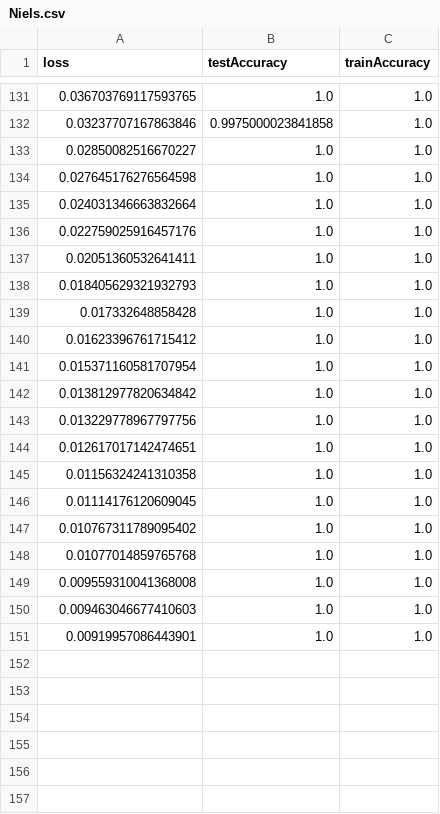
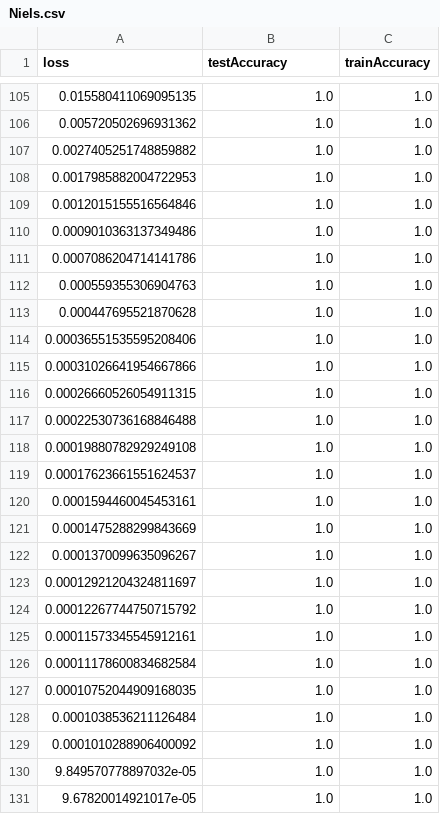
Before and after one commit to dendersen/facial-recognition, a CSV file: Data/Niels.csv, drawn as a sheet; only a part is shown, gaps mark what is left out; the diff covers the shown part only.

```diff
--- a/Data/Niels.csv
+++ b/Data/Niels.csv
@@ -131,21 +105,27 @@ loss,testAccuracy,trainAccuracy
-0.036703769117593765,1.0,1.0
-0.03237707167863846,0.9975000023841858,1.0
-0.02850082516670227,1.0,1.0
-0.027645176276564598,1.0,1.0
-0.024031346663832664,1.0,1.0
-0.022759025916457176,1.0,1.0
-0.02051360532641411,1.0,1.0
-0.018405629321932793,1.0,1.0
-0.017332648858428,1.0,1.0
-0.01623396761715412,1.0,1.0
-0.015371160581707954,1.0,1.0
-0.013812977820634842,1.0,1.0
-0.013229778967797756,1.0,1.0
-0.012617017142474651,1.0,1.0
-0.01156324241310358,1.0,1.0
-0.01114176120609045,1.0,1.0
-0.010767311789095402,1.0,1.0
-0.01077014859765768,1.0,1.0
-0.009559310041368008,1.0,1.0
-0.009463046677410603,1.0,1.0
-0.00919957086443901,1.0,1.0
+0.015580411069095135,1.0,1.0
+0.005720502696931362,1.0,1.0
+0.0027405251748859882,1.0,1.0
+0.0017985882004722953,1.0,1.0
+0.0012015155516564846,1.0,1.0
+0.0009010363137349486,1.0,1.0
+0.0007086204714141786,1.0,1.0
+0.000559355306904763,1.0,1.0
+0.000447695521870628,1.0,1.0
+0.00036551535595208406,1.0,1.0
+0.00031026641954667866,1.0,1.0
+0.00026660526054911315,1.0,1.0
+0.00022530736168846488,1.0,1.0
+0.00019880782929249108,1.0,1.0
+0.00017623661551624537,1.0,1.0
+0.0001594460045453161,1.0,1.0
+0.0001475288299843669,1.0,1.0
+0.0001370099635096267,1.0,1.0
+0.00012921204324811697,1.0,1.0
+0.00012267744750715792,1.0,1.0
+0.00011573345545912161,1.0,1.0
+0.00011178600834682584,1.0,1.0
+0.00010752044909168035,1.0,1.0
+0.0001038536211126484,1.0,1.0
+0.0001010288906400092,1.0,1.0
+9.849570778897032e-05,1.0,1.0
+9.67820014921017e-05,1.0,1.0
```
Also changed, not shown: 23 added rows and 29 removed rows elsewhere in this file, Data/Christoffer.csv, Data/David.csv, 4 other files.
